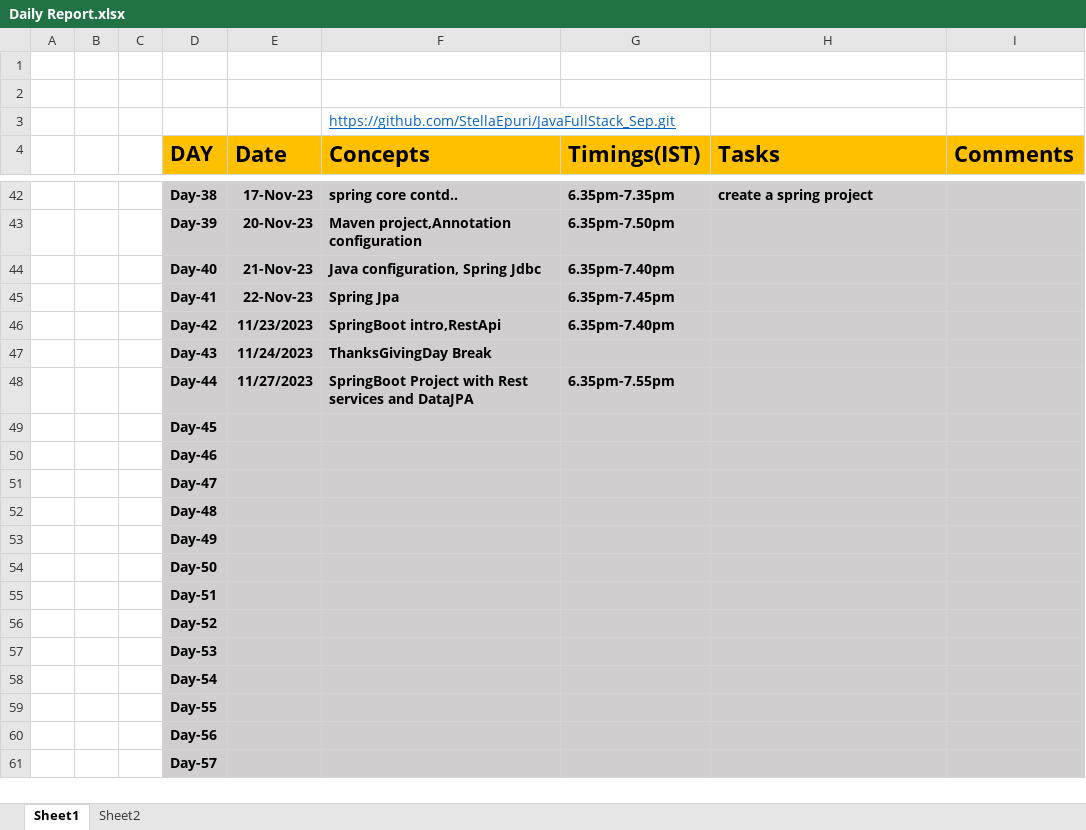
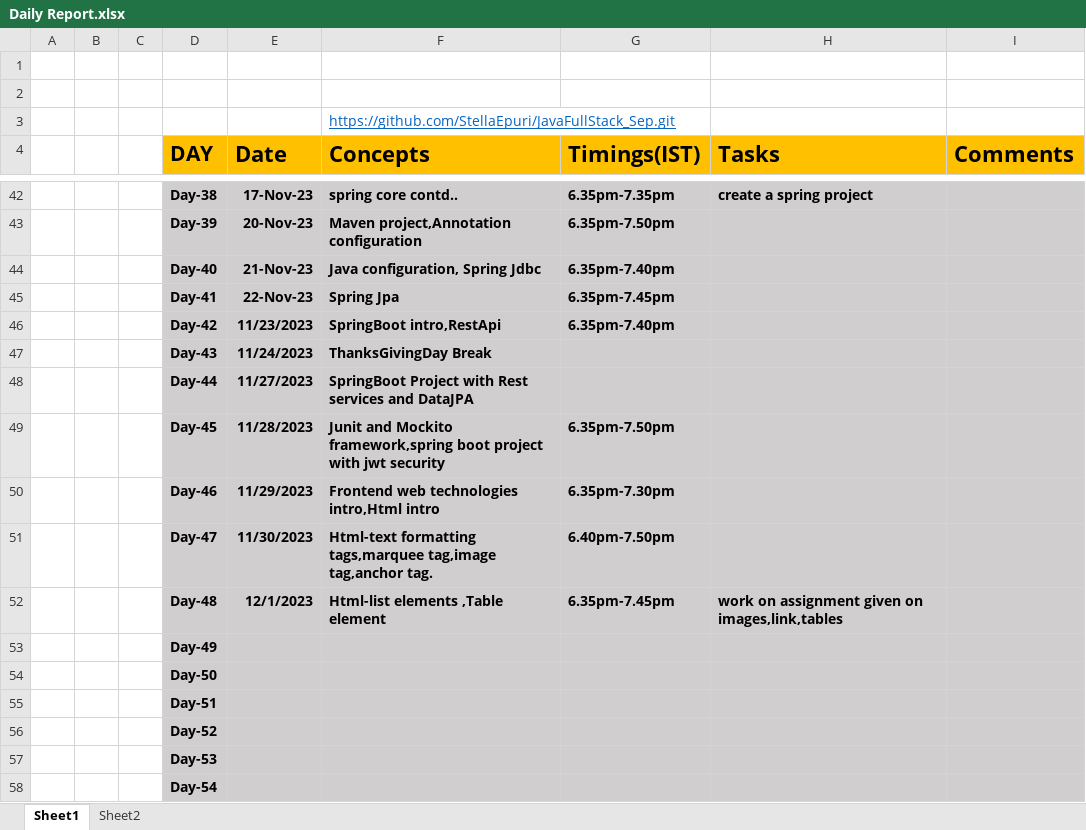
Before and after one commit to StellaEpuri/JavaFullStack_Sep, an Excel workbook: Daily Report.xlsx, sheet Sheet1, drawn as a sheet; only a part is shown, gaps mark what is left out; the shorter side is filled out with more unchanged rows; values as stored, in another font and other column widths than the file's, no borders; removed rows and columns are numbered as before the commit, all else as after; the diff names each change by its address in the sheet, - before the commit and + after, or states it on an @@ line.

Commit message:
Add files via upload

```diff
--- a/Daily Report.xlsx (sheet Sheet1)
+++ b/Daily Report.xlsx (sheet Sheet1)
-G48 (Timings(IST)): 6.35pm-7.55pm
+G48 (Timings(IST)): (empty)
-row 49:  |  |  | Day-45
-row 50:  |  |  | Day-46
-row 51:  |  |  | Day-47
-row 52:  |  |  | Day-48
+row 49:  |  |  | Day-45 | 11/28/2023 | Junit and Mockito framework,spring boot project with jwt security | 6.35pm-7.50pm
+row 50:  |  |  | Day-46 | 11/29/2023 | Frontend web technologies intro,Html intro | 6.35pm-7.30pm
+row 51:  |  |  | Day-47 | 11/30/2023 | Html-text formatting tags,marquee tag,image tag,anchor tag. | 6.40pm-7.50pm
+row 52:  |  |  | Day-48 | 12/1/2023 | Html-list elements ,Table element | 6.35pm-7.45pm | work on assignment given on images,link,tables
```
